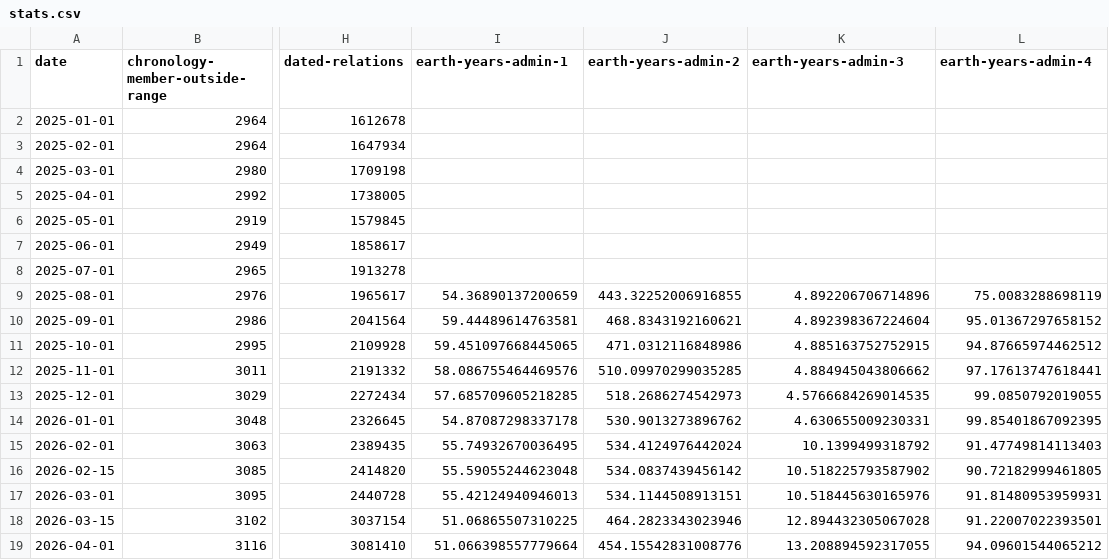
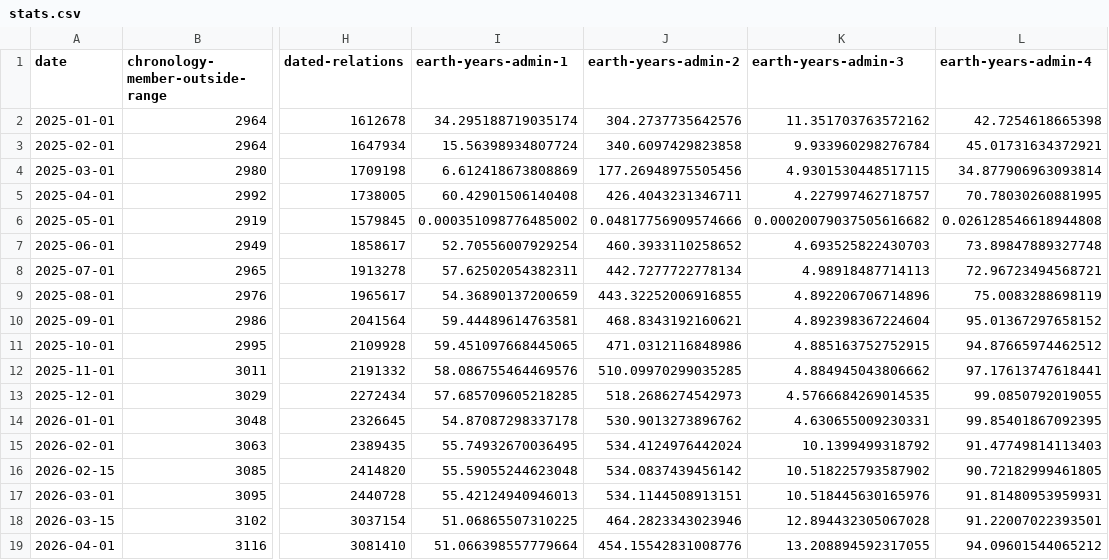
Before and after one commit to danvk/ohm, a CSV file: dashboard/stats.csv, drawn as a sheet; only a part is shown, gaps mark what is left out; the diff names each change by its address in the sheet, - before the commit and + after, or states it on an @@ line.

Commit message:
back-fill earth coverage

```diff
--- a/dashboard/stats.csv
+++ b/dashboard/stats.csv
-I2 (earth-years-admin-1): (empty)
+I2 (earth-years-admin-1): 34.295188719035174
-J2 (earth-years-admin-2): (empty)
+J2 (earth-years-admin-2): 304.2737735642576
-K2 (earth-years-admin-3): (empty)
+K2 (earth-years-admin-3): 11.351703763572162
-L2 (earth-years-admin-4): (empty)
+L2 (earth-years-admin-4): 42.7254618665398
-I3 (earth-years-admin-1): (empty)
+I3 (earth-years-admin-1): 15.56398934807724
-J3 (earth-years-admin-2): (empty)
+J3 (earth-years-admin-2): 340.6097429823858
-K3 (earth-years-admin-3): (empty)
+K3 (earth-years-admin-3): 9.933960298276784
-L3 (earth-years-admin-4): (empty)
+L3 (earth-years-admin-4): 45.01731634372921
-I4 (earth-years-admin-1): (empty)
+I4 (earth-years-admin-1): 6.612418673808869
-J4 (earth-years-admin-2): (empty)
+J4 (earth-years-admin-2): 177.26948975505456
-K4 (earth-years-admin-3): (empty)
+K4 (earth-years-admin-3): 4.9301530448517115
-L4 (earth-years-admin-4): (empty)
+L4 (earth-years-admin-4): 34.877906963093814
-I5 (earth-years-admin-1): (empty)
+I5 (earth-years-admin-1): 60.42901506140408
-J5 (earth-years-admin-2): (empty)
+J5 (earth-years-admin-2): 426.4043231346711
-K5 (earth-years-admin-3): (empty)
+K5 (earth-years-admin-3): 4.227997462718757
-L5 (earth-years-admin-4): (empty)
+L5 (earth-years-admin-4): 70.78030260881995
-I6 (earth-years-admin-1): (empty)
+I6 (earth-years-admin-1): 0.000351098776485002
-J6 (earth-years-admin-2): (empty)
+J6 (earth-years-admin-2): 0.04817756909574666
-K6 (earth-years-admin-3): (empty)
+K6 (earth-years-admin-3): 0.00020079037505616682
-L6 (earth-years-admin-4): (empty)
+L6 (earth-years-admin-4): 0.026128546618944808
-I7 (earth-years-admin-1): (empty)
+I7 (earth-years-admin-1): 52.70556007929254
-J7 (earth-years-admin-2): (empty)
+J7 (earth-years-admin-2): 460.3933110258652
-K7 (earth-years-admin-3): (empty)
+K7 (earth-years-admin-3): 4.693525822430703
-L7 (earth-years-admin-4): (empty)
+L7 (earth-years-admin-4): 73.89847889327748
-I8 (earth-years-admin-1): (empty)
+I8 (earth-years-admin-1): 57.62502054382311
-J8 (earth-years-admin-2): (empty)
+J8 (earth-years-admin-2): 442.7277722778134
-K8 (earth-years-admin-3): (empty)
+K8 (earth-years-admin-3): 4.98918487714113
-L8 (earth-years-admin-4): (empty)
+L8 (earth-years-admin-4): 72.96723494568721
```
Also changed, not shown: 1 other file.
